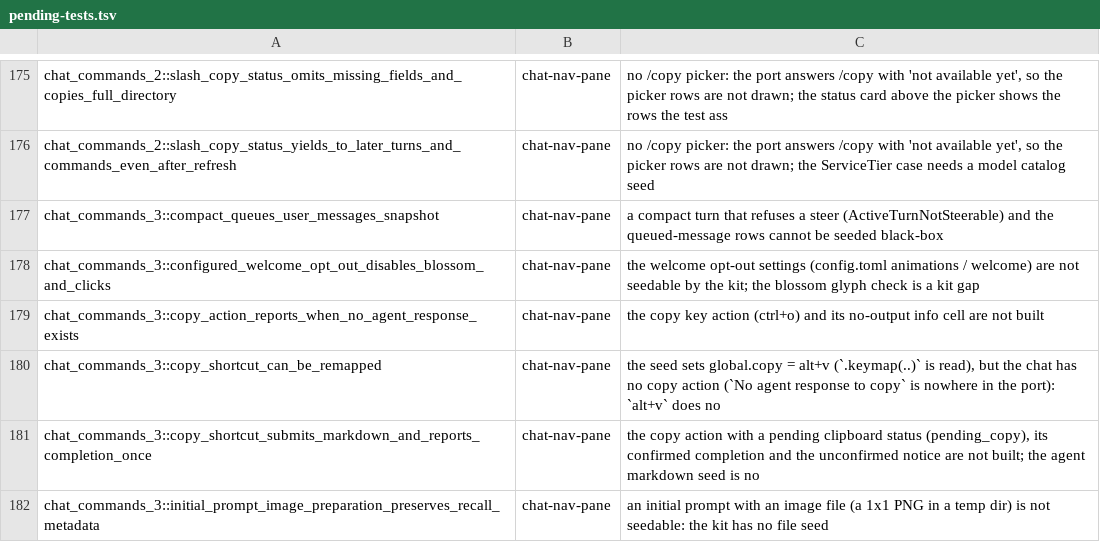
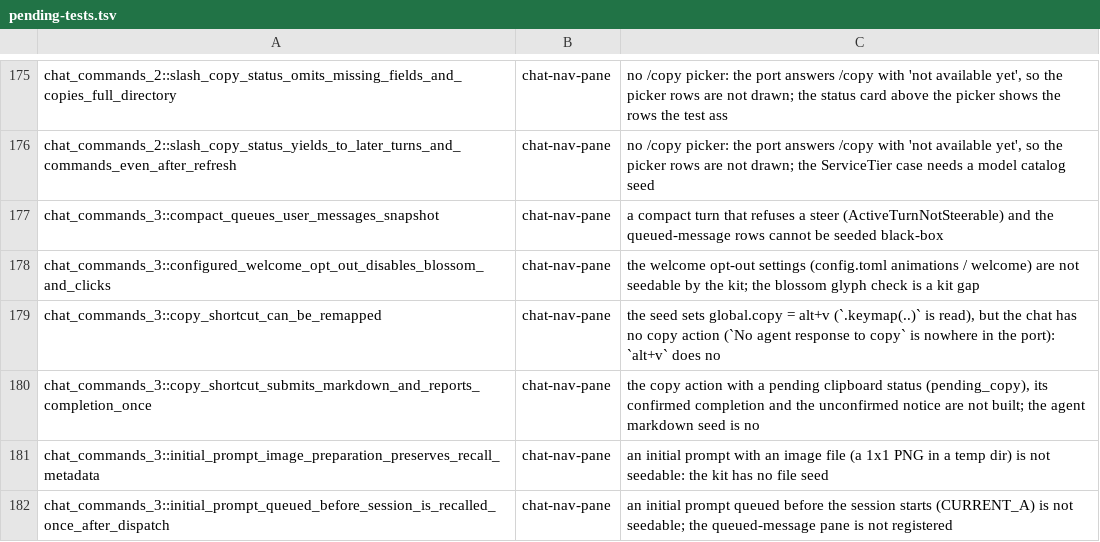
Before and after one commit to Maryarty/CodexCLI, a TSV file: tools/rtwk-port/map-full/pending-tests.tsv, drawn as a sheet; only a part is shown, gaps mark what is left out; the shorter side is filled out with more unchanged rows; the diff names each change by its address in the sheet, - before the commit and + after, or states it on an @@ line.

```diff
--- a/tools/rtwk-port/map-full/pending-tests.tsv
+++ b/tools/rtwk-port/map-full/pending-tests.tsv
-row 179: chat_commands_3::copy_action_reports_when_no_agent_response_exists | chat-nav-pane | the copy key action (ctrl+o) and its no-output info cell are not built
```
Also changed, not shown: 1 other file.
